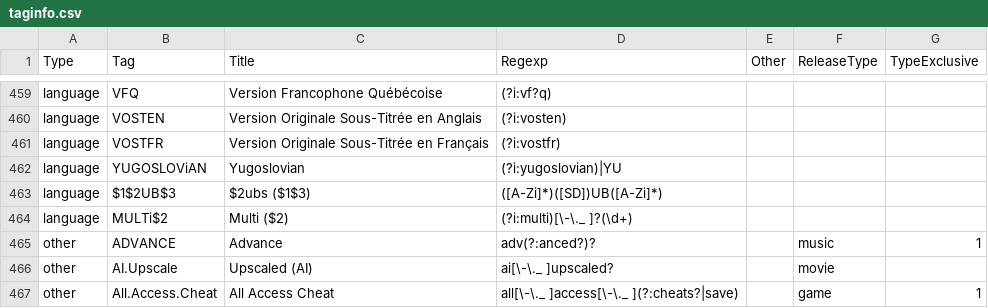
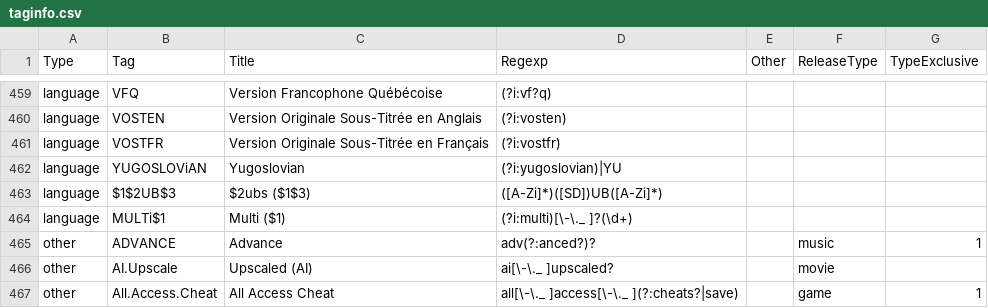
Before and after one commit to autobrr/rls, a CSV file: taginfo/taginfo.csv, drawn as a sheet; only a part is shown, gaps mark what is left out.

Commit message:
fix(language): count after multi dropped

```diff
--- a/taginfo/taginfo.csv
+++ b/taginfo/taginfo.csv
@@ -463,3 +463,3 @@ language,YUGOSLOViAN,Yugoslovian,(?i:yugoslovian)|YU,,,
 language,$1$2UB$3,$2ubs ($1$3),([A-Zi]*)([SD])UB([A-Zi]*),,,
-language,MULTi$2,Multi ($2),(?i:multi)[\-\._ ]?(\d+),,,
+language,MULTi$1,Multi ($1),(?i:multi)[\-\._ ]?(\d+),,,
 other,ADVANCE,Advance,adv(?:anced?)?,,music,1
```
Also changed, not shown: 2 other files.
